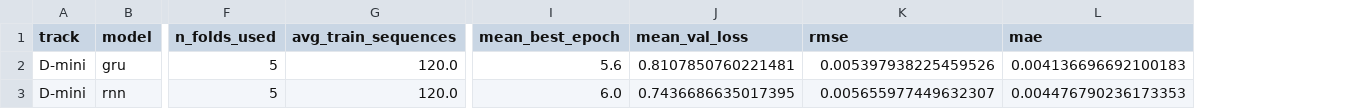
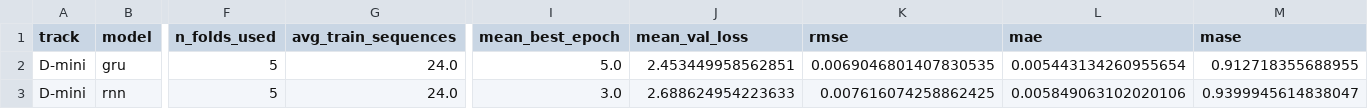
Before and after one commit to manuelarceaguirre/capstone-quantum, a CSV file: results/william_rnn_gru_dmini_quick/summary.csv, drawn as a sheet; only a part is shown, gaps mark what is left out; the diff names each change by its address in the sheet, - before the commit and + after, or states it on an @@ line.

```diff
--- a/results/william_rnn_gru_dmini_quick/summary.csv
+++ b/results/william_rnn_gru_dmini_quick/summary.csv
+column M (mase), rows 2-3: 0.912718355688955 | 0.9399945614838047
-G2:G3 (avg_train_sequences): 120.0
+G2:G3 (avg_train_sequences): 24.0
-I2 (mean_best_epoch): 5.6
+I2 (mean_best_epoch): 5.0
-J2 (mean_val_loss): 0.8107850760221481
+J2 (mean_val_loss): 2.453449958562851
-K2 (rmse): 0.005397938225459526
+K2 (rmse): 0.0069046801407830535
-L2 (mae): 0.004136696692100183
+L2 (mae): 0.005443134260955654
-I3 (mean_best_epoch): 6.0
+I3 (mean_best_epoch): 3.0
-J3 (mean_val_loss): 0.7436686635017395
+J3 (mean_val_loss): 2.688624954223633
-K3 (rmse): 0.005655977449632307
+K3 (rmse): 0.007616074258862425
-L3 (mae): 0.004476790236173353
+L3 (mae): 0.005849063102020106
```
Also changed, not shown: results/william_rnn_gru/summary.csv, results/william_rnn_gru_quick/summary.csv, 15 other files.
